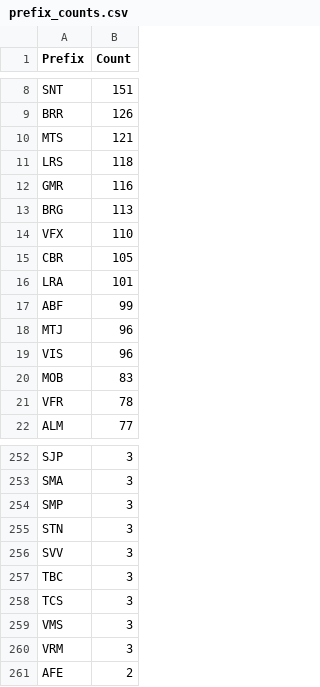
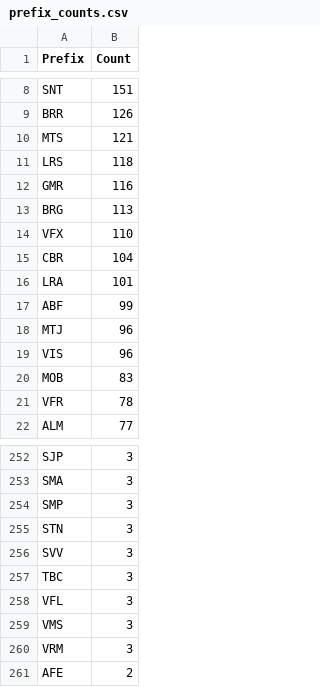
Before and after one commit to avataranedotas/get_NAP_mobie, a CSV file: prefix_counts.csv, drawn as a sheet; only a part is shown, gaps mark what is left out; the diff covers the shown part only.

```diff
--- a/prefix_counts.csv
+++ b/prefix_counts.csv
@@ -14,3 +14,3 @@ BRG;113
 VFX;110
-CBR;105
+CBR;104
 LRA;101
@@ -257,3 +257,3 @@ SVV;3
 TBC;3
-TCS;3
+VFL;3
 VMS;3
```
Also changed, not shown: 7 added rows, 7 removed rows and 2 edited cells elsewhere in this file, opc_counts.csv, opc_counts.tsv, 14 other files.
